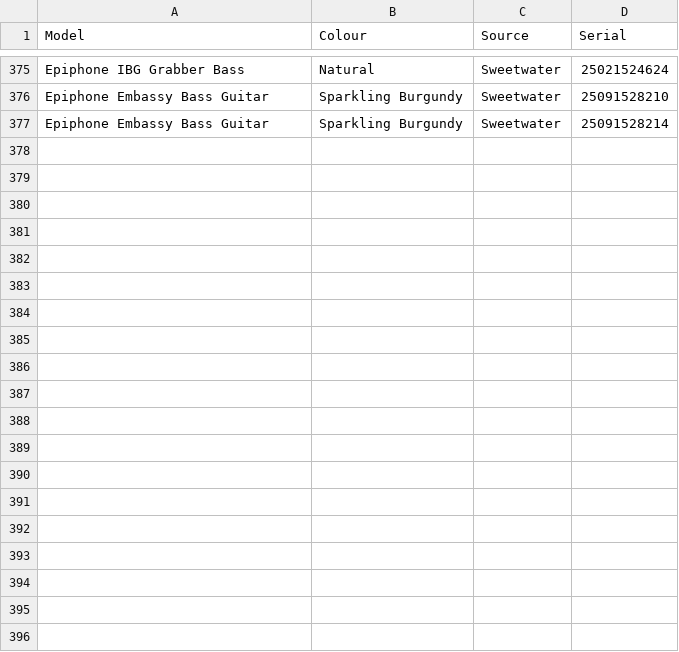
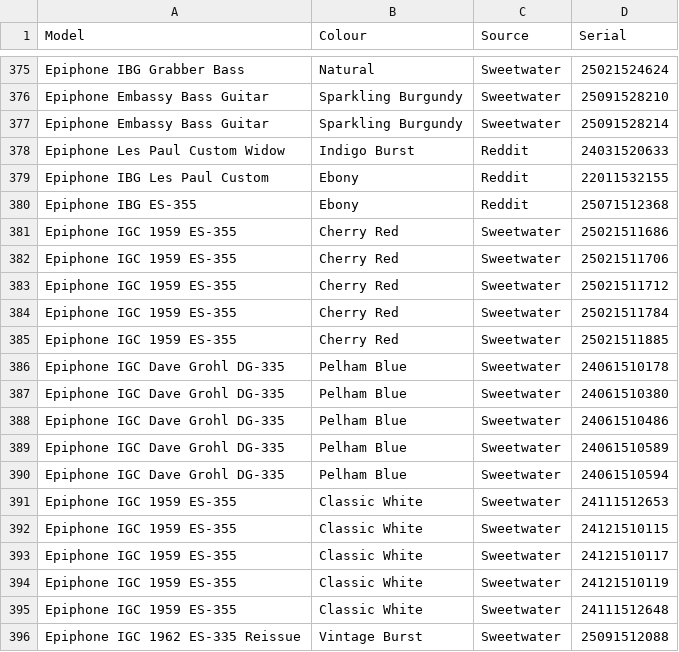
Before and after one commit to AndrewFischer/epiphone-serial-project, a CSV file: epiphone_full_dataset.csv, drawn as a sheet; only a part is shown, gaps mark what is left out; the diff names each change by its address in the sheet, - before the commit and + after, or states it on an @@ line.

Commit message:
Update epiphone_full_dataset.csv
More data - reddit and sweetwater.

```diff
--- a/epiphone_full_dataset.csv
+++ b/epiphone_full_dataset.csv
+row 378: Epiphone Les Paul Custom Widow | Indigo Burst | Reddit | 24031520633
+row 379: Epiphone IBG Les Paul Custom | Ebony | Reddit | 22011532155
+row 380: Epiphone IBG ES-355 | Ebony | Reddit | 25071512368
+row 381: Epiphone IGC 1959 ES-355 | Cherry Red | Sweetwater | 25021511686
+row 382: Epiphone IGC 1959 ES-355 | Cherry Red | Sweetwater | 25021511706
+row 383: Epiphone IGC 1959 ES-355 | Cherry Red | Sweetwater | 25021511712
+row 384: Epiphone IGC 1959 ES-355 | Cherry Red | Sweetwater | 25021511784
+row 385: Epiphone IGC 1959 ES-355 | Cherry Red | Sweetwater | 25021511885
+row 386: Epiphone IGC Dave Grohl DG-335 | Pelham Blue | Sweetwater | 24061510178
+row 387: Epiphone IGC Dave Grohl DG-335 | Pelham Blue | Sweetwater | 24061510380
+row 388: Epiphone IGC Dave Grohl DG-335 | Pelham Blue | Sweetwater | 24061510486
+row 389: Epiphone IGC Dave Grohl DG-335 | Pelham Blue | Sweetwater | 24061510589
+row 390: Epiphone IGC Dave Grohl DG-335 | Pelham Blue | Sweetwater | 24061510594
+row 391: Epiphone IGC 1959 ES-355 | Classic White | Sweetwater | 24111512653
+row 392: Epiphone IGC 1959 ES-355 | Classic White | Sweetwater | 24121510115
+row 393: Epiphone IGC 1959 ES-355 | Classic White | Sweetwater | 24121510117
+row 394: Epiphone IGC 1959 ES-355 | Classic White | Sweetwater | 24121510119
+row 395: Epiphone IGC 1959 ES-355 | Classic White | Sweetwater | 24111512648
+row 396: Epiphone IGC 1962 ES-335 Reissue | Vintage Burst | Sweetwater | 25091512088
```
